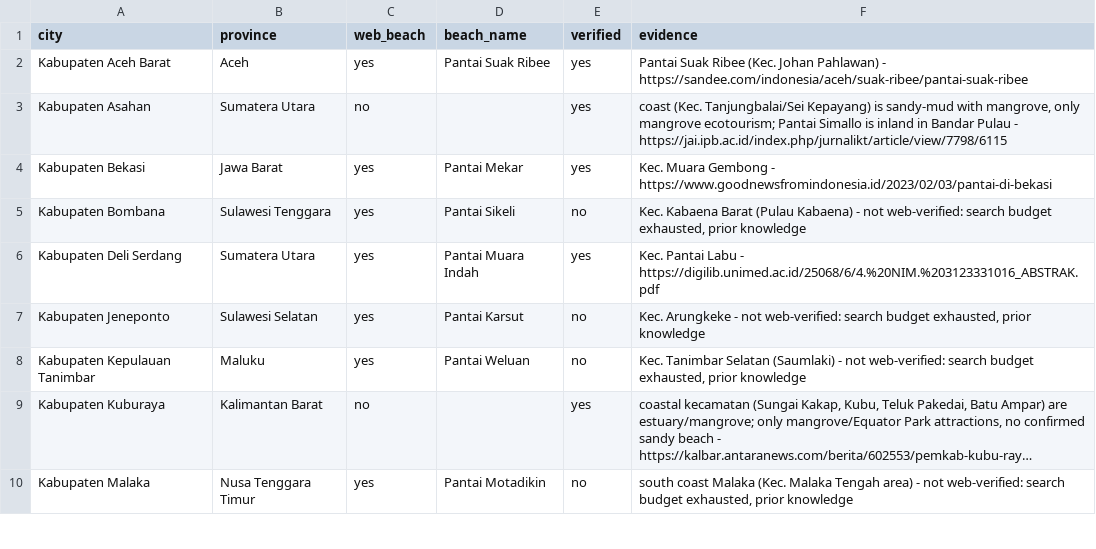
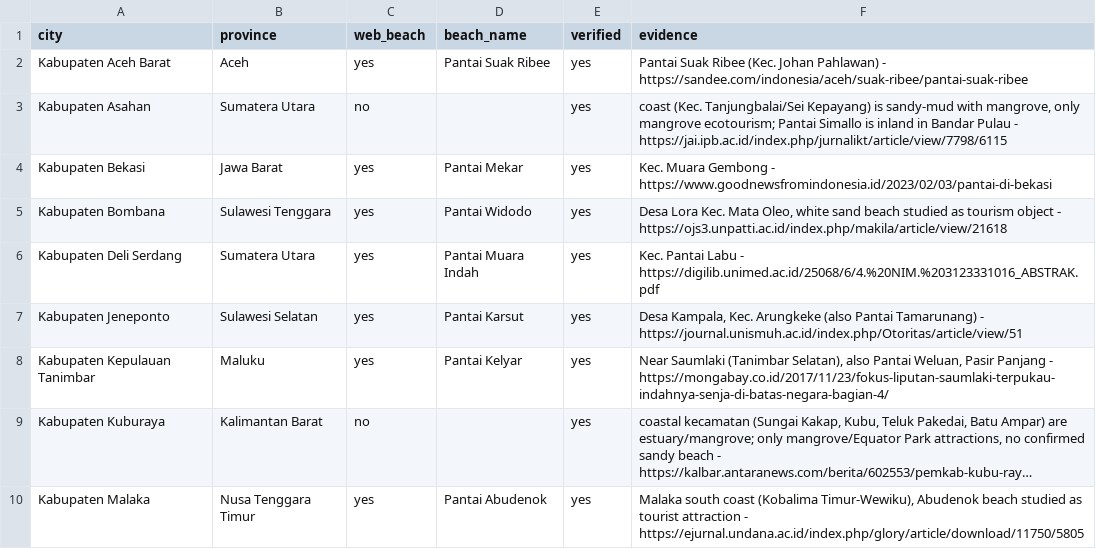
Before and after one commit to zeroappam2day/abu-dhabi-shisha-guide, a CSV file: indonesia-higher-ed/beach_web.csv, drawn as a sheet; only a part is shown; long unchanged cells end in …; the diff covers the shown part only; the diff names each change by its address in the sheet, - before the commit and + after, or states it on an @@ line.

```diff
--- a/indonesia-higher-ed/beach_web.csv
+++ b/indonesia-higher-ed/beach_web.csv
-D5 (beach_name): Pantai Sikeli
+D5 (beach_name): Pantai Widodo
-E5 (verified): no
+E5 (verified): yes
-F5 (evidence): Kec. Kabaena Barat (Pulau Kabaena) - not web-verified: search budget exhausted, prior knowledge
+F5 (evidence): Desa Lora Kec. Mata Oleo, white sand beach studied as tourism object - https://ojs3.unpatti.ac.id/index.php/makila/article/view/21618
-E7:E8 (verified): no
+E7:E8 (verified): yes
-F7 (evidence): Kec. Arungkeke - not web-verified: search budget exhausted, prior knowledge
+F7 (evidence): Desa Kampala, Kec. Arungkeke (also Pantai Tamarunang) - https://journal.unismuh.ac.id/index.php/Otoritas/article/view/51
-D8 (beach_name): Pantai Weluan
+D8 (beach_name): Pantai Kelyar
-F8 (evidence): Kec. Tanimbar Selatan (Saumlaki) - not web-verified: search budget exhausted, prior knowledge
+F8 (evidence): Near Saumlaki (Tanimbar Selatan), also Pantai Weluan, Pasir Panjang - https://mongabay.co.id/2017/11/23/fokus-liputan-saumlaki-terpukau-indahnya-senja-di-batas-negara-bagian-4/
-D10 (beach_name): Pantai Motadikin
+D10 (beach_name): Pantai Abudenok
-E10 (verified): no
+E10 (verified): yes
-F10 (evidence): south coast Malaka (Kec. Malaka Tengah area) - not web-verified: search budget exhausted, prior knowledge
+F10 (evidence): Malaka south coast (Kobalima Timur-Wewiku), Abudenok beach studied as tourist attraction - https://ejurnal.undana.ac.id/index.php/glory/article/download/11750/5805
```
Also changed, not shown: 86 edited cells elsewhere in this file, indonesia-higher-ed/spotcheck_web.csv, 9 other files.
